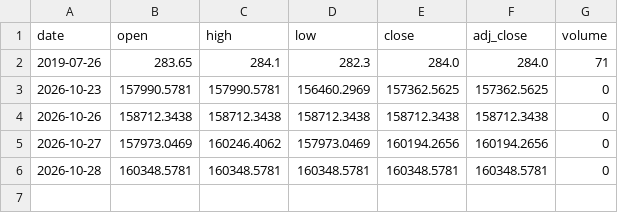
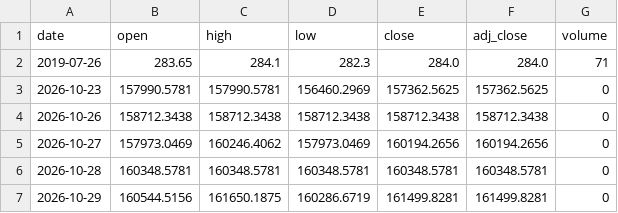
Before and after one commit to Rookiedevv/investe, a CSV file: data/prices/WIG.csv, drawn as a sheet.

```diff
--- a/data/prices/WIG.csv
+++ b/data/prices/WIG.csv
@@ -6 +6,2 @@ date,open,high,low,close,adj_close,volume
 2026-10-28,160348.5781,160348.5781,160348.5781,160348.5781,160348.5781,0
+2026-10-29,160544.5156,161650.1875,160286.6719,161499.8281,161499.8281,0
```
Also changed, not shown: data/prices/CAR.csv, data/prices/DAX.csv, 23 other files.
